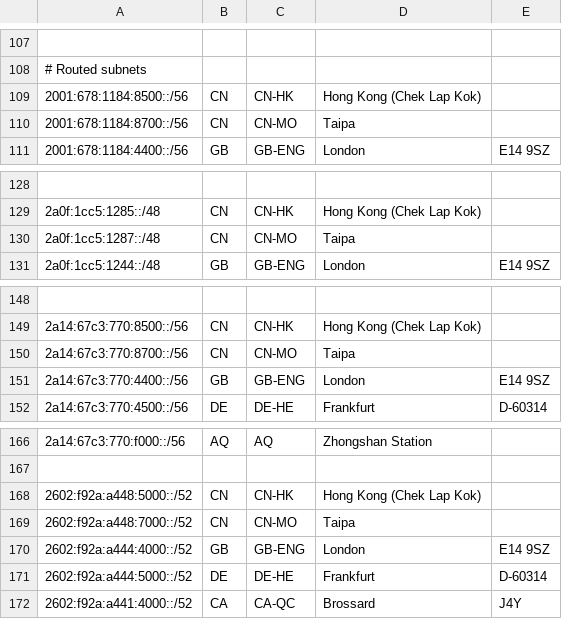
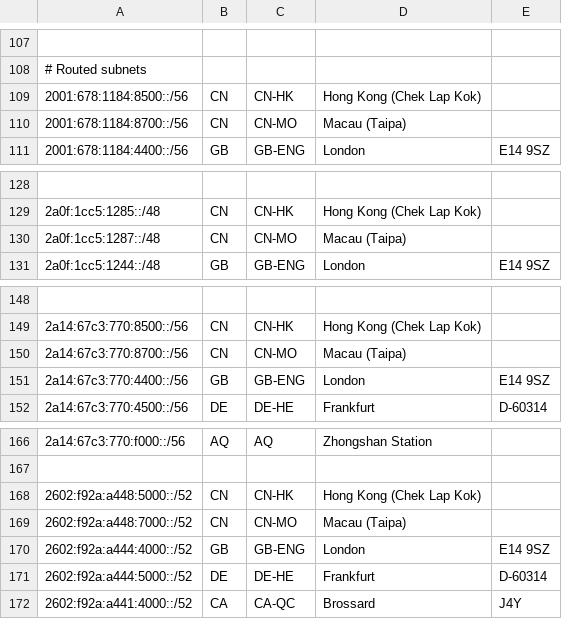
Before and after one commit to tianshome/geofeed, a CSV file: geofeed.csv, drawn as a sheet; only a part is shown, gaps mark what is left out.

```diff
--- a/geofeed.csv
+++ b/geofeed.csv
@@ -109,3 +109,3 @@
 2001:678:1184:8500::/56,CN,CN-HK,Hong Kong (Chek Lap Kok),
-2001:678:1184:8700::/56,CN,CN-MO,Taipa,
+2001:678:1184:8700::/56,CN,CN-MO,Macau (Taipa),
 2001:678:1184:4400::/56,GB,GB-ENG,London,E14 9SZ
@@ -129,3 +129,3 @@
 2a0f:1cc5:1285::/48,CN,CN-HK,Hong Kong (Chek Lap Kok),
-2a0f:1cc5:1287::/48,CN,CN-MO,Taipa,
+2a0f:1cc5:1287::/48,CN,CN-MO,Macau (Taipa),
 2a0f:1cc5:1244::/48,GB,GB-ENG,London,E14 9SZ
@@ -149,3 +149,3 @@
 2a14:67c3:770:8500::/56,CN,CN-HK,Hong Kong (Chek Lap Kok),
-2a14:67c3:770:8700::/56,CN,CN-MO,Taipa,
+2a14:67c3:770:8700::/56,CN,CN-MO,Macau (Taipa),
 2a14:67c3:770:4400::/56,GB,GB-ENG,London,E14 9SZ
@@ -168,3 +168,3 @@
 2602:f92a:a448:5000::/52,CN,CN-HK,Hong Kong (Chek Lap Kok),
-2602:f92a:a448:7000::/52,CN,CN-MO,Taipa,
+2602:f92a:a448:7000::/52,CN,CN-MO,Macau (Taipa),
 2602:f92a:a444:4000::/52,GB,GB-ENG,London,E14 9SZ
```
Also changed, not shown: geofeed_large.csv.
